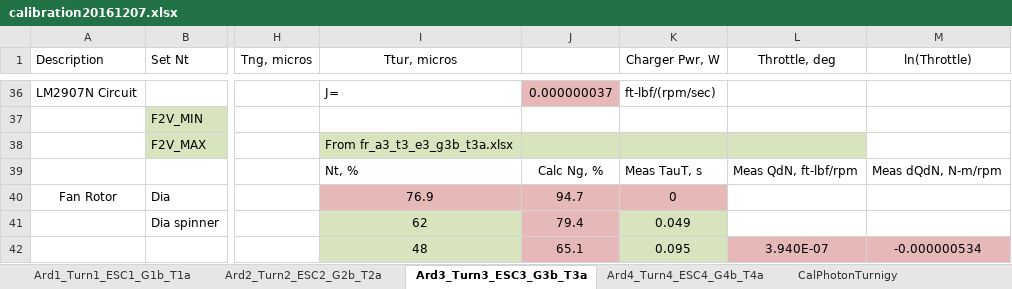
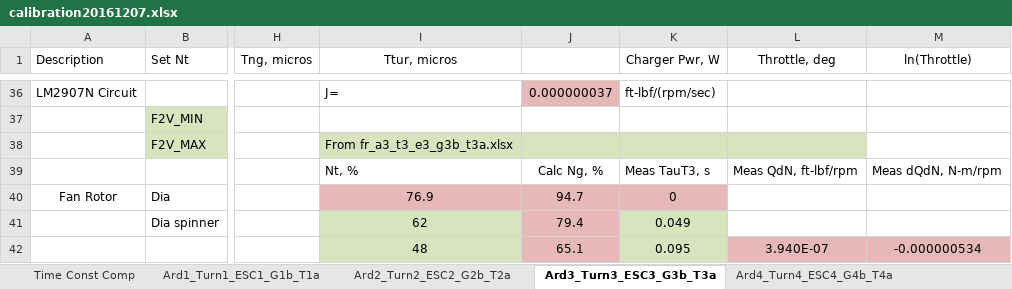
Before and after one commit to davegutz/ESC, an Excel workbook: myESC-Particle-DEV/saves/calibration20161207.xlsx, sheet Ard3_Turn3_ESC3_G3b_T3a, drawn as a sheet; only a part is shown, gaps mark what is left out; values as stored, in another font and other column widths than the file's, no borders; charts and pictures not drawn; the diff names each change by its address in the sheet, - before the commit and + after, or states it on an @@ line.

```diff
--- a/myESC-Particle-DEV/saves/calibration20161207.xlsx (sheet Ard3_Turn3_ESC3_G3b_T3a)
+++ b/myESC-Particle-DEV/saves/calibration20161207.xlsx (sheet Ard3_Turn3_ESC3_G3b_T3a)
+sheet tab: Time Const Comp
-K39 (Charger Pwr, W): Meas TauT, s
+K39 (Charger Pwr, W): Meas TauT3, s
```
Also changed, not shown: sheet Ard2_Turn2_ESC2_G2b_T2a, sheet Ard1_Turn1_ESC1_G1b_T1a, sheet Ard4_Turn4_ESC4_G4b_T4a, charts or pictures.
